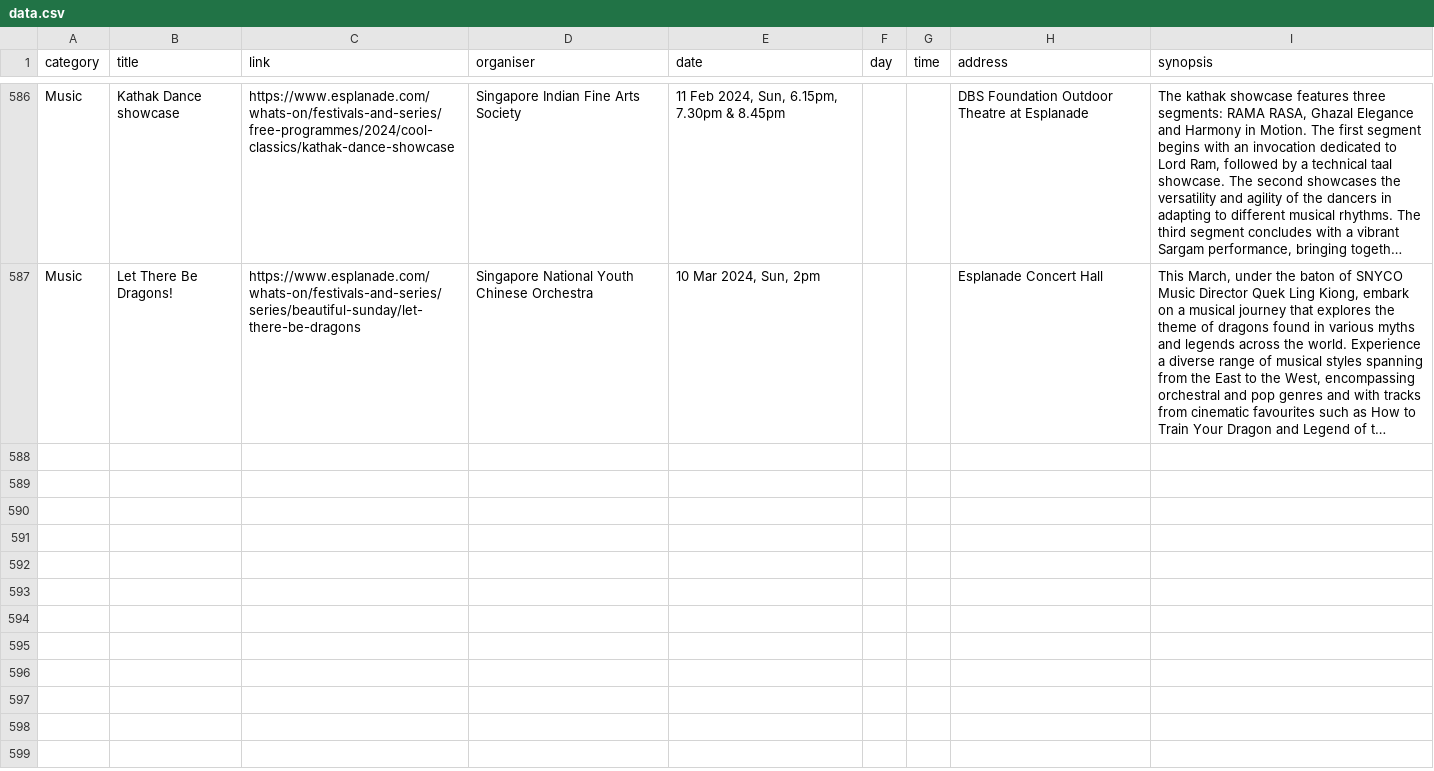
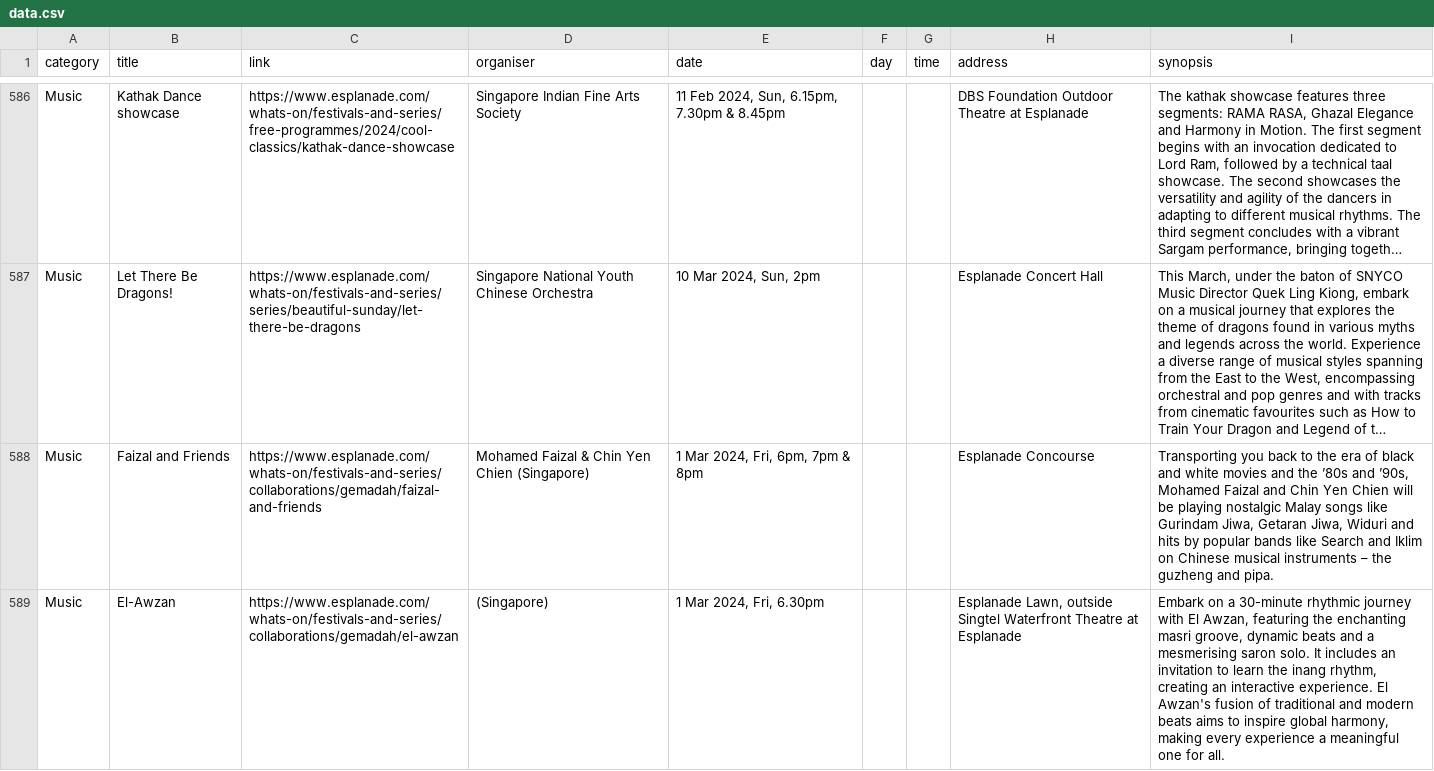
Before and after one commit to Joanna-Khek/free_music_esplanade_news, a CSV file: data.csv, drawn as a sheet; only a part is shown, gaps mark what is left out; long unchanged cells end in …; the diff covers the shown part only; the diff names each change by its address in the sheet, - before the commit and + after, or states it on an @@ line.

```diff
--- a/data.csv
+++ b/data.csv
+row 588: Music | Faizal and Friends | https://www.esplanade.com/whats-on/festivals-and-series/collaborations/gemadah/faizal-and-friends | Mohamed Faizal & Chin Yen Chien (Singapore) | 1 Mar 2024, Fri, 6pm, 7pm & 8pm |  |  | Esplanade Concourse | Transporting you back to the era of black and white movies and the ’80s and ’90s, Mohamed Faizal and Chin Yen Chien will be playing nostalgic Malay songs like Gurindam Jiwa, Getaran Jiwa, Widuri and hits by popular bands like Search and Iklim on Chinese musical instruments – the guzheng and pipa.
+row 589: Music | El-Awzan | https://www.esplanade.com/whats-on/festivals-and-series/collaborations/gemadah/el-awzan | (Singapore) | 1 Mar 2024, Fri, 6.30pm |  |  | Esplanade Lawn, outside Singtel Waterfront Theatre at Esplanade | Embark on a 30-minute rhythmic journey with El Awzan, featuring the enchanting masri groove, dynamic beats and a mesmerising saron solo. It includes an invitation to learn the inang rhythm, creating an interactive experience. El Awzan's fusion of traditional and modern beats aims to inspire global harmony, making every experience a meaningful one for all.
```
Also changed, not shown: 3 added rows elsewhere in this file.
